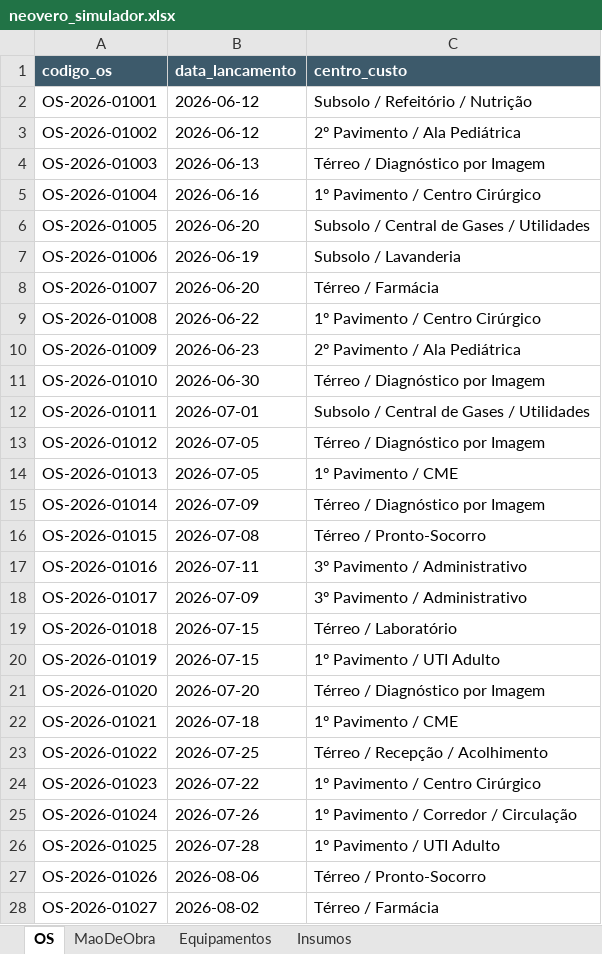
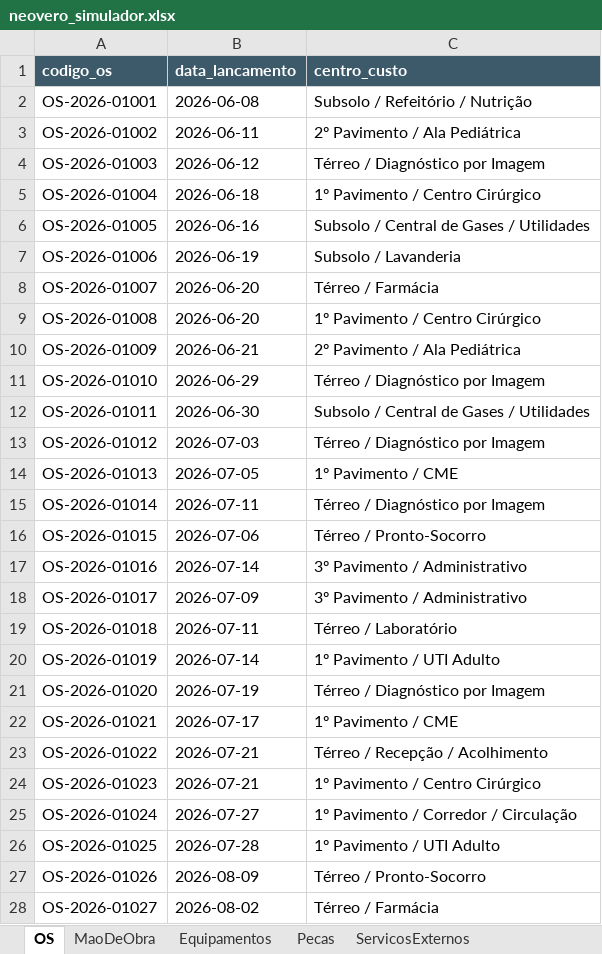
Before and after one commit to IgorBM11/OSInteligenteApp, an Excel workbook: data/neovero_simulador.xlsx, sheet OS, drawn as a sheet; only a part is shown; values as stored, in another font and other column widths than the file's, no borders; the diff covers the shown part only; the diff names each change by its address in the sheet, - before the commit and + after, or states it on an @@ line.

```diff
--- a/data/neovero_simulador.xlsx (sheet OS)
+++ b/data/neovero_simulador.xlsx (sheet OS)
-sheet tab: Insumos
+sheet tab: Pecas
+sheet tab: ServicosExternos
-B2 (data_lancamento): 2026-06-12
+B2 (data_lancamento): 2026-06-08
-B3 (data_lancamento): 2026-06-12
+B3 (data_lancamento): 2026-06-11
-B4 (data_lancamento): 2026-06-13
+B4 (data_lancamento): 2026-06-12
-B5 (data_lancamento): 2026-06-16
+B5 (data_lancamento): 2026-06-18
-B6 (data_lancamento): 2026-06-20
+B6 (data_lancamento): 2026-06-16
-B9 (data_lancamento): 2026-06-22
+B9 (data_lancamento): 2026-06-20
-B10 (data_lancamento): 2026-06-23
+B10 (data_lancamento): 2026-06-21
-B11 (data_lancamento): 2026-06-30
+B11 (data_lancamento): 2026-06-29
-B12 (data_lancamento): 2026-07-01
+B12 (data_lancamento): 2026-06-30
-B13 (data_lancamento): 2026-07-05
+B13 (data_lancamento): 2026-07-03
-B15 (data_lancamento): 2026-07-09
+B15 (data_lancamento): 2026-07-11
-B16 (data_lancamento): 2026-07-08
+B16 (data_lancamento): 2026-07-06
-B17 (data_lancamento): 2026-07-11
+B17 (data_lancamento): 2026-07-14
-B19 (data_lancamento): 2026-07-15
+B19 (data_lancamento): 2026-07-11
-B20 (data_lancamento): 2026-07-15
+B20 (data_lancamento): 2026-07-14
-B21 (data_lancamento): 2026-07-20
+B21 (data_lancamento): 2026-07-19
-B22 (data_lancamento): 2026-07-18
+B22 (data_lancamento): 2026-07-17
-B23 (data_lancamento): 2026-07-25
+B23 (data_lancamento): 2026-07-21
-B24 (data_lancamento): 2026-07-22
+B24 (data_lancamento): 2026-07-21
-B25 (data_lancamento): 2026-07-26
+B25 (data_lancamento): 2026-07-27
-B27 (data_lancamento): 2026-08-06
+B27 (data_lancamento): 2026-08-09
```
Also changed, not shown: 57 edited cells elsewhere in this sheet, sheet Pecas, sheet MaoDeObra, 13 other files.
